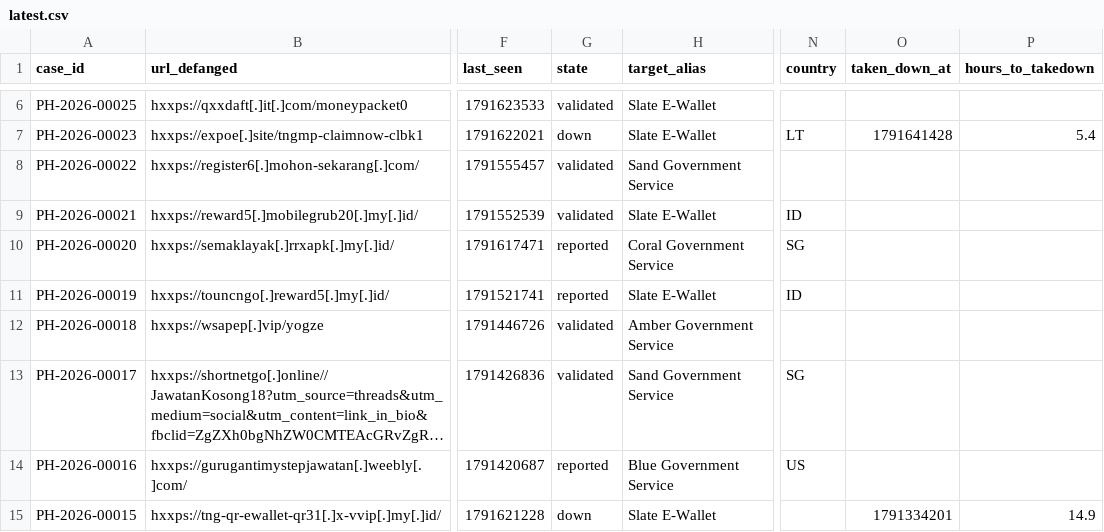
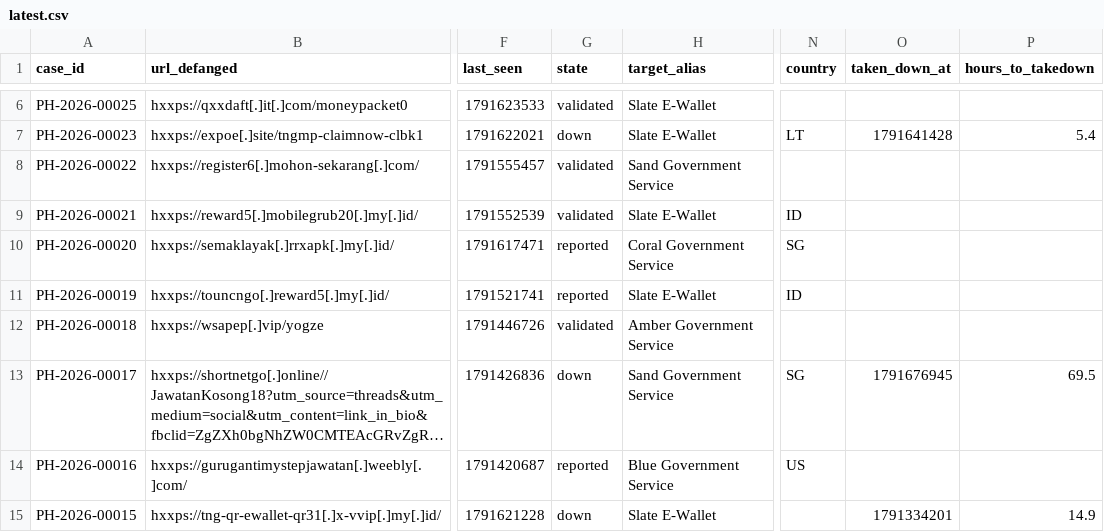
Before and after one commit to rectifyq/phishhunt-feed, a CSV file: feeds/latest.csv, drawn as a sheet; only a part is shown, gaps mark what is left out; long unchanged cells end in …; the diff names each change by its address in the sheet, - before the commit and + after, or states it on an @@ line.

```diff
--- a/feeds/latest.csv
+++ b/feeds/latest.csv
-G13 (state): validated
+G13 (state): down
-O13 (taken_down_at): (empty)
+O13 (taken_down_at): 1791676945
-P13 (hours_to_takedown): (empty)
+P13 (hours_to_takedown): 69.5
```
Also changed, not shown: 1 other file.
